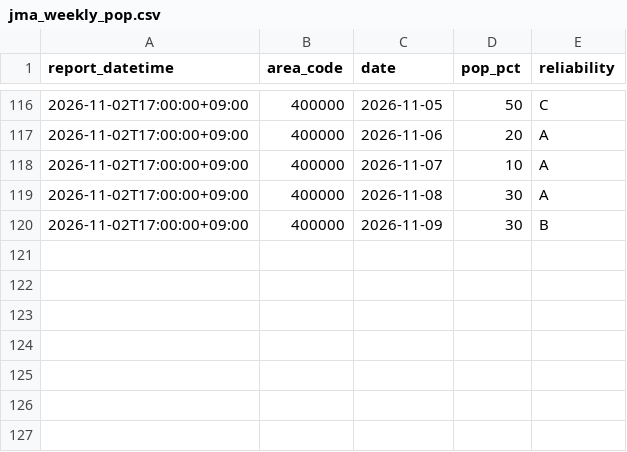
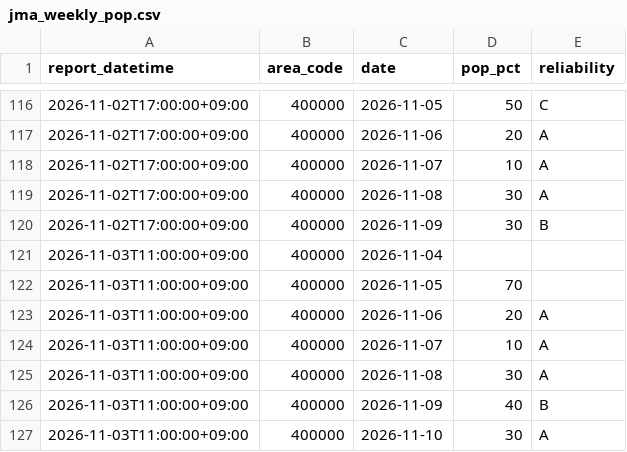
Before and after one commit to yohei-washizaki/fukuoka-dam-outlook, a CSV file: data/normalized/jma_weekly_pop.csv, drawn as a sheet; only a part is shown, gaps mark what is left out.

```diff
--- a/data/normalized/jma_weekly_pop.csv
+++ b/data/normalized/jma_weekly_pop.csv
@@ -120 +120,8 @@ report_datetime,area_code,date,pop_pct,reliability
 2026-11-02T17:00:00+09:00,400000,2026-11-09,30,B
+2026-11-03T11:00:00+09:00,400000,2026-11-04,,
+2026-11-03T11:00:00+09:00,400000,2026-11-05,70,
+2026-11-03T11:00:00+09:00,400000,2026-11-06,20,A
+2026-11-03T11:00:00+09:00,400000,2026-11-07,10,A
+2026-11-03T11:00:00+09:00,400000,2026-11-08,30,A
+2026-11-03T11:00:00+09:00,400000,2026-11-09,40,B
+2026-11-03T11:00:00+09:00,400000,2026-11-10,30,A
```
Also changed, not shown: data/normalized/jma_weekly_precip_normal.csv, data/normalized/precip_daily.csv.
